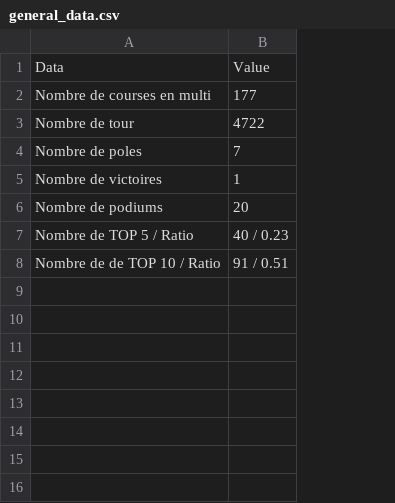
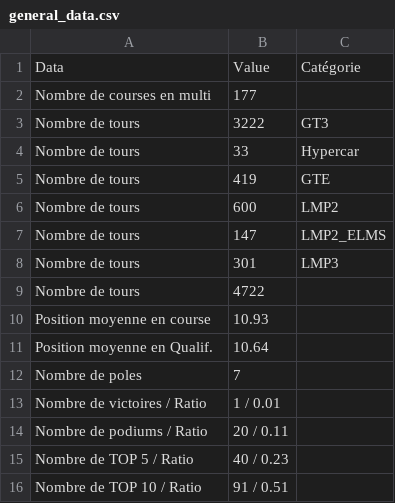
Before and after one commit to f1destatistiques-dotcom/LMU-stats, a CSV file: general_data.csv, drawn as a sheet; removed rows and columns are numbered as before the commit, all else as after; the diff names each change by its address in the sheet, - before the commit and + after, or states it on an @@ line.

Commit message:
Add files via upload

```diff
--- a/general_data.csv
+++ b/general_data.csv
+column C, row 1: Catégorie
+row 3: Nombre de tours | 3222 | GT3
+row 4: Nombre de tours | 33 | Hypercar
+row 5: Nombre de tours | 419 | GTE
+row 6: Nombre de tours | 600 | LMP2
+row 7: Nombre de tours | 147 | LMP2_ELMS
+row 8: Nombre de tours | 301 | LMP3
-A9: Nombre de tour
+A9: Nombre de tours
+row 10: Position moyenne en course | 10.93
+row 11: Position moyenne en Qualif. | 10.64
-row 5: Nombre de victoires | 1
-row 6: Nombre de podiums | 20
+row 13: Nombre de victoires / Ratio | 1 / 0.01
+row 14: Nombre de podiums / Ratio | 20 / 0.11
-A16: Nombre de de TOP 10 / Ratio
+A16: Nombre de TOP 10 / Ratio
```
